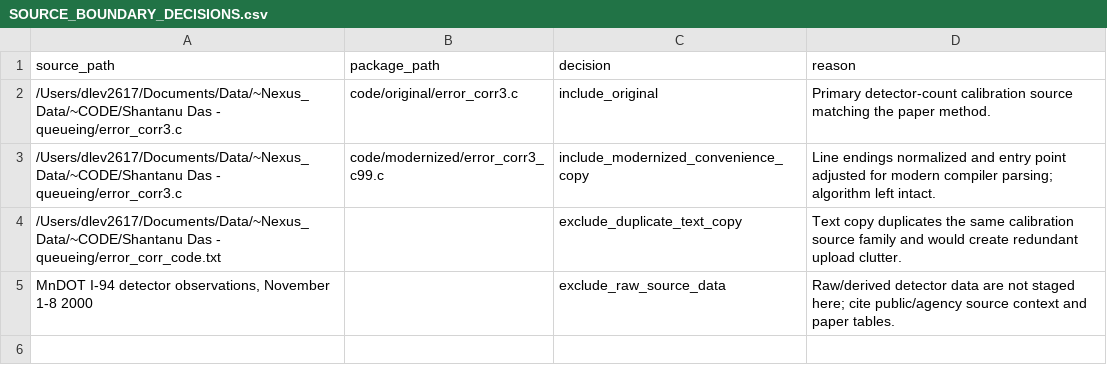
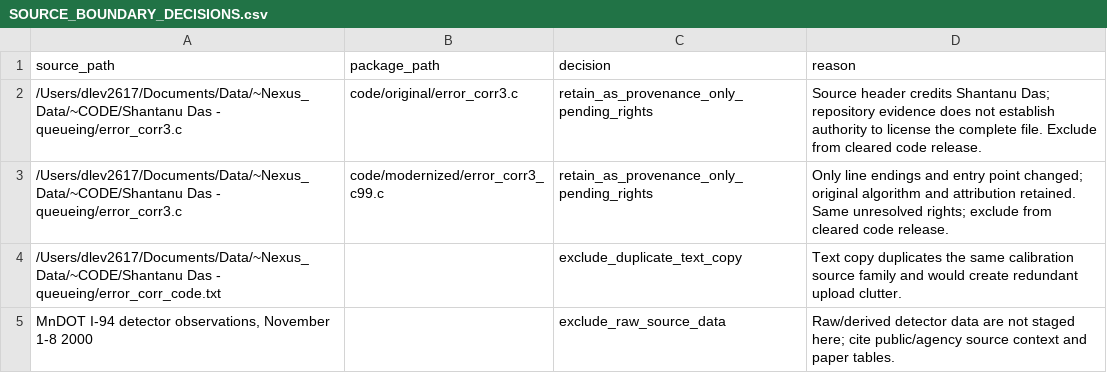
Before and after one commit to dlevinson/paper-2004-01-a-queuing-and-statistical-analysis-of-freeway-bottleneck-formation, a CSV file: metadata/SOURCE_BOUNDARY_DECISIONS.csv, drawn as a sheet.

```diff
--- a/metadata/SOURCE_BOUNDARY_DECISIONS.csv
+++ b/metadata/SOURCE_BOUNDARY_DECISIONS.csv
@@ -1,4 +1,4 @@
 source_path,package_path,decision,reason
-/Users/dlev2617/Documents/Data/~Nexus_Data/~CODE/Shantanu Das - queueing/error_corr3.c,code/original/error_corr3.c,include_original,Primary detector-count calibration source matching the paper method.
-/Users/dlev2617/Documents/Data/~Nexus_Data/~CODE/Shantanu Das - queueing/error_corr3.c,code/modernized/error_corr3_c99.c,include_modernized_convenience_copy,Line endings normalized and entry point adjusted for modern compiler parsing; algorithm left intact.
+/Users/dlev2617/Documents/Data/~Nexus_Data/~CODE/Shantanu Das - queueing/error_corr3.c,code/original/error_corr3.c,retain_as_provenance_only_pending_rights,Source header credits Shantanu Das; repository evidence does not establish authority to license the complete file. Exclude from cleared code release.
+/Users/dlev2617/Documents/Data/~Nexus_Data/~CODE/Shantanu Das - queueing/error_corr3.c,code/modernized/error_corr3_c99.c,retain_as_provenance_only_pending_rights,Only line endings and entry point changed; original algorithm and attribution retained. Same unresolved rights; exclude from cleared code release.
 /Users/dlev2617/Documents/Data/~Nexus_Data/~CODE/Shantanu Das - queueing/error_corr_code.txt,,exclude_duplicate_text_copy,Text copy duplicates the same calibration source family and would create redundant upload clutter.
```
Also changed, not shown: PACKAGE_MANIFEST.csv, metadata/FILE_MANIFEST.csv, 5 other files.
